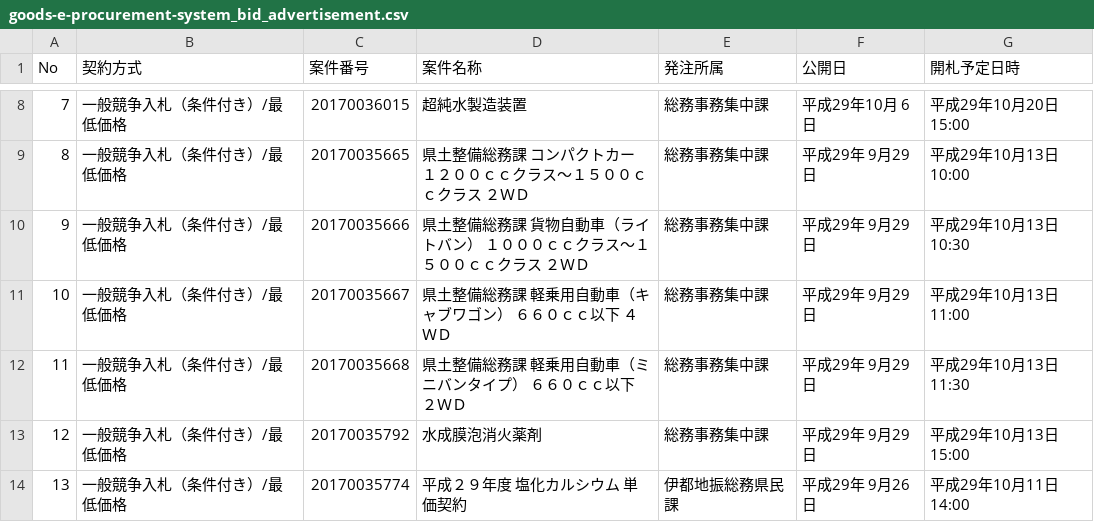
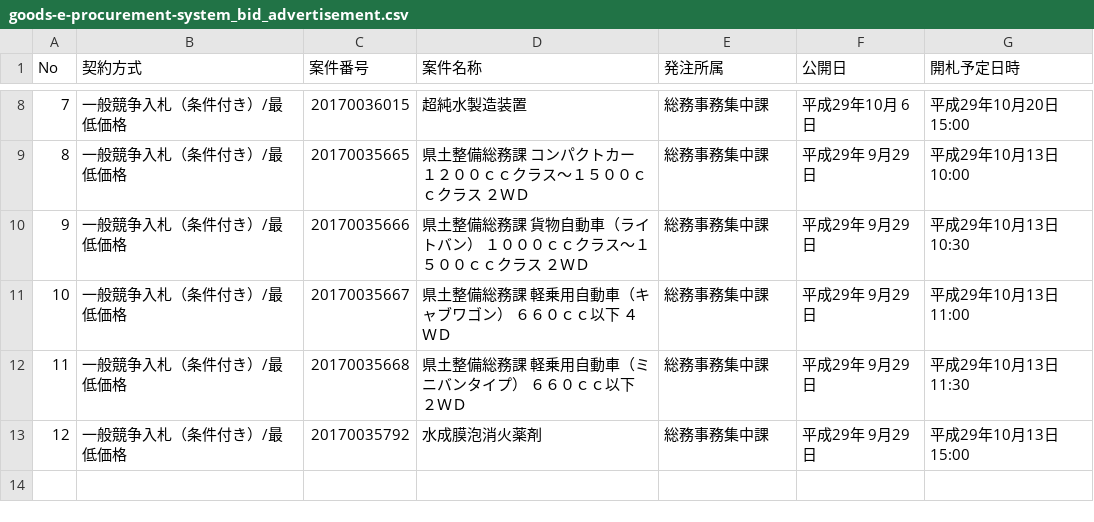
Before and after one commit to wakayama-pref-org/Goods-e-procurement-system_Bid_Advertisement, a CSV file: csv/goods-e-procurement-system_bid_advertisement.csv, drawn as a sheet; only a part is shown, gaps mark what is left out.

```diff
--- a/csv/goods-e-procurement-system_bid_advertisement.csv
+++ b/csv/goods-e-procurement-system_bid_advertisement.csv
@@ -13,2 +13 @@
 "12","一般競争入札（条件付き）/最低価格","20170035792","水成膜泡消火薬剤","総務事務集中課","平成29年 9月29日","平成29年10月13日 15:00"
-"13","一般競争入札（条件付き）/最低価格","20170035774","平成２９年度　塩化カルシウム　単価契約","伊都地振総務県民課","平成29年 9月26日","平成29年10月11日 14:00"
```
Also changed, not shown: 1 other file.
